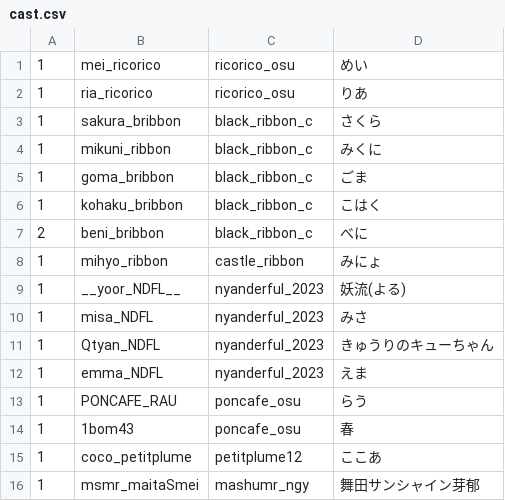
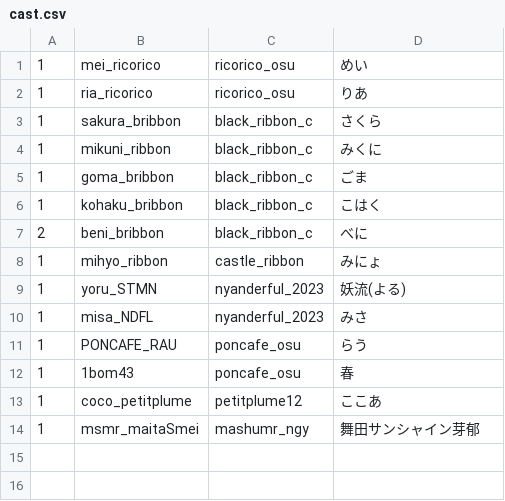
Before and after one commit to c890904/cafeSchedule, a CSV file: cast.csv, drawn as a sheet.

```diff
--- a/cast.csv
+++ b/cast.csv
@@ -8,6 +8,4 @@
 1,mihyo_ribbon,castle_ribbon,みにょ
-1,__yoor_NDFL__,nyanderful_2023,妖流(よる)
+1,yoru_STMN,nyanderful_2023,妖流(よる)
 1,misa_NDFL,nyanderful_2023,みさ
-1,Qtyan_NDFL,nyanderful_2023,きゅうりのキューちゃん
-1,emma_NDFL,nyanderful_2023,えま
 1,PONCAFE_RAU,poncafe_osu,らう
```
Also changed, not shown: schedule.csv, 2 other files.
